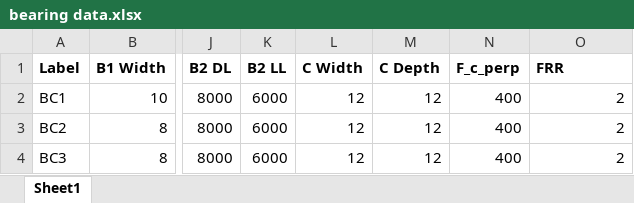
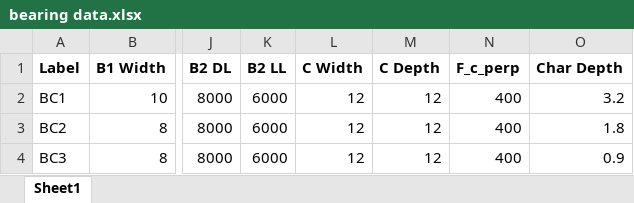
Before and after one commit to jaaaross/BearingV2, an Excel workbook: bearing data.xlsx, sheet Sheet1, drawn as a sheet; only a part is shown, gaps mark what is left out; values as stored, in another font and other column widths than the file's, no borders; the diff names each change by its address in the sheet, - before the commit and + after, or states it on an @@ line.

```diff
--- a/bearing data.xlsx (sheet Sheet1)
+++ b/bearing data.xlsx (sheet Sheet1)
-O1: FRR
+O1: Char Depth
-O2 (Char Depth): 2
+O2 (Char Depth): 3.2
-O3 (Char Depth): 2
+O3 (Char Depth): 1.8
-O4 (Char Depth): 2
+O4 (Char Depth): 0.9
```
Also changed, not shown: 2 other files.
